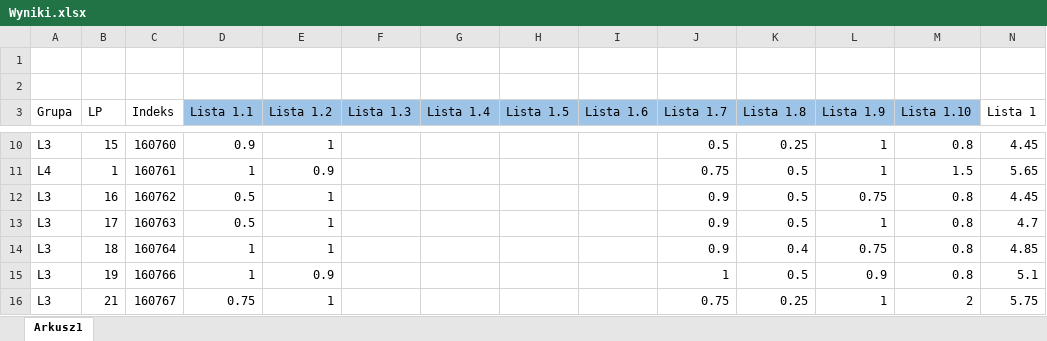
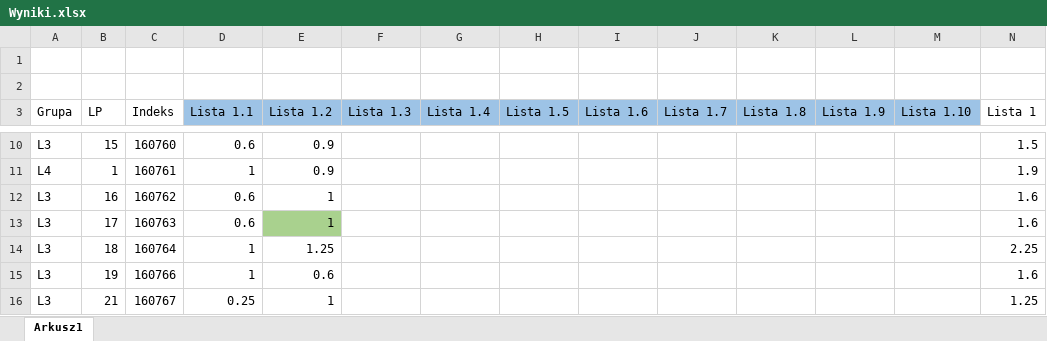
Before and after one commit to mpenarprz/BazyDanychI4, an Excel workbook: Laboratorium/Wyniki.xlsx, sheet Arkusz1, drawn as a sheet; only a part is shown, gaps mark what is left out; values as stored, in another font and other column widths than the file's, no borders; table styles not drawn; the diff covers the shown part only; the diff names each change by its address in the sheet, - before the commit and + after, or states it on an @@ line.

```diff
--- a/Laboratorium/Wyniki.xlsx (sheet Arkusz1)
+++ b/Laboratorium/Wyniki.xlsx (sheet Arkusz1)
-D10 (Lista 1.1): 0.9
+D10 (Lista 1.1): 0.6
-E10 (Lista 1.2): 1
+E10 (Lista 1.2): 0.9
-J10 (Lista 1.7): 0.5
+J10 (Lista 1.7): (empty)
-K10 (Lista 1.8): 0.25
+K10 (Lista 1.8): (empty)
-L10:L11 (Lista 1.9): 1
+L10:L11 (Lista 1.9): (empty)
-M10 (Lista 1.10): 0.8
+M10 (Lista 1.10): (empty)
-N10 (Lista 1): 4.45
+N10 (Lista 1): 1.5
-J11 (Lista 1.7): 0.75
+J11 (Lista 1.7): (empty)
-K11:K13 (Lista 1.8): 0.5
+K11:K13 (Lista 1.8): (empty)
-M11 (Lista 1.10): 1.5
+M11 (Lista 1.10): (empty)
-N11 (Lista 1): 5.65
+N11 (Lista 1): 1.9
-D12:D13 (Lista 1.1): 0.5
+D12:D13 (Lista 1.1): 0.6
-J12:J14 (Lista 1.7): 0.9
+J12:J14 (Lista 1.7): (empty)
-L12 (Lista 1.9): 0.75
+L12 (Lista 1.9): (empty)
-M12:M15 (Lista 1.10): 0.8
+M12:M15 (Lista 1.10): (empty)
-N12 (Lista 1): 4.45
+N12 (Lista 1): 1.6
-E13 fill: none
+E13 fill: #A9D18E
-L13 (Lista 1.9): 1
+L13 (Lista 1.9): (empty)
-N13 (Lista 1): 4.7
+N13 (Lista 1): 1.6
-E14 (Lista 1.2): 1
+E14 (Lista 1.2): 1.25
-K14 (Lista 1.8): 0.4
+K14 (Lista 1.8): (empty)
-L14 (Lista 1.9): 0.75
+L14 (Lista 1.9): (empty)
-N14 (Lista 1): 4.85
+N14 (Lista 1): 2.25
-E15 (Lista 1.2): 0.9
+E15 (Lista 1.2): 0.6
-J15 (Lista 1.7): 1
+J15 (Lista 1.7): (empty)
-K15 (Lista 1.8): 0.5
+K15 (Lista 1.8): (empty)
-L15 (Lista 1.9): 0.9
+L15 (Lista 1.9): (empty)
-N15 (Lista 1): 5.1
+N15 (Lista 1): 1.6
-D16 (Lista 1.1): 0.75
+D16 (Lista 1.1): 0.25
-J16 (Lista 1.7): 0.75
+J16 (Lista 1.7): (empty)
-K16 (Lista 1.8): 0.25
+K16 (Lista 1.8): (empty)
-L16 (Lista 1.9): 1
+L16 (Lista 1.9): (empty)
-M16 (Lista 1.10): 2
+M16 (Lista 1.10): (empty)
-N16 (Lista 1): 5.75
+N16 (Lista 1): 1.25
```
Also changed, not shown: 79 edited cells and cell formats elsewhere in this sheet.
